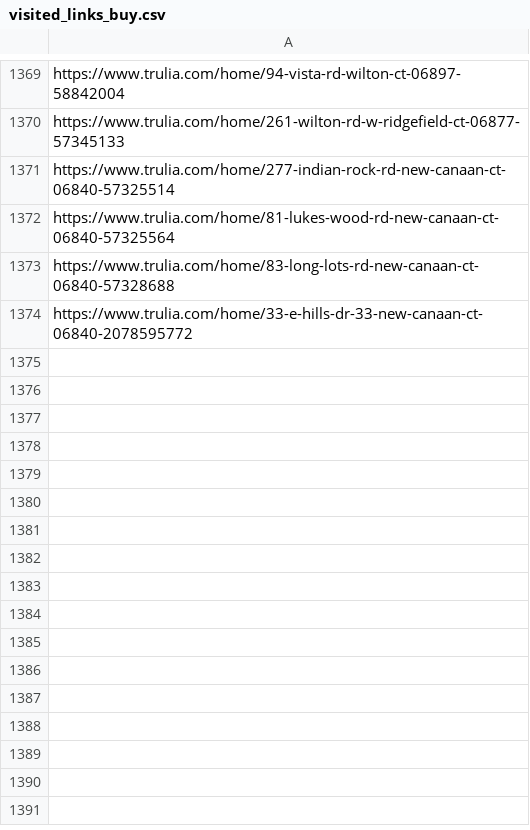
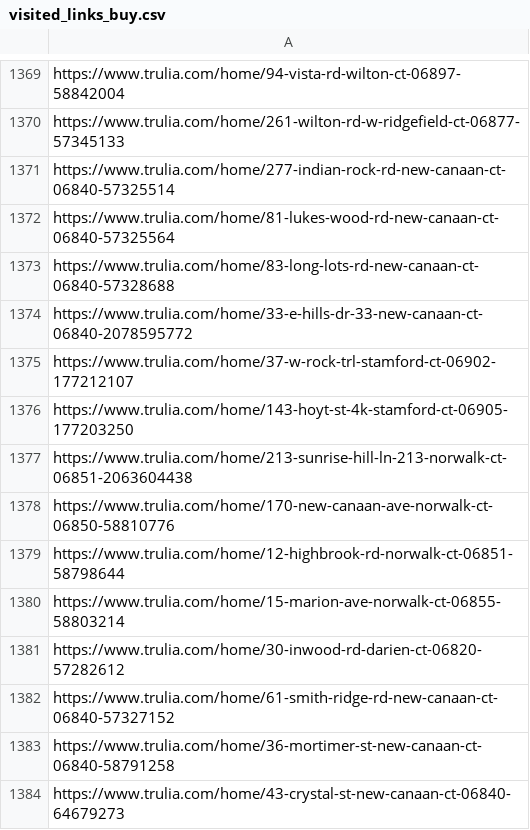
Before and after one commit to wistel-alexander/Blues-Point-Real-State, a CSV file: Trulia Buy/visited_links_buy.csv, drawn as a sheet; only a part is shown, gaps mark what is left out; the diff names each change by its address in the sheet, - before the commit and + after, or states it on an @@ line.

```diff
--- a/Trulia Buy/visited_links_buy.csv
+++ b/Trulia Buy/visited_links_buy.csv
+row 1375: https://www.trulia.com/home/37-w-rock-trl-stamford-ct-06902-177212107
+row 1376: https://www.trulia.com/home/143-hoyt-st-4k-stamford-ct-06905-177203250
+row 1377: https://www.trulia.com/home/213-sunrise-hill-ln-213-norwalk-ct-06851-2063604438
+row 1378: https://www.trulia.com/home/170-new-canaan-ave-norwalk-ct-06850-58810776
+row 1379: https://www.trulia.com/home/12-highbrook-rd-norwalk-ct-06851-58798644
+row 1380: https://www.trulia.com/home/15-marion-ave-norwalk-ct-06855-58803214
+row 1381: https://www.trulia.com/home/30-inwood-rd-darien-ct-06820-57282612
+row 1382: https://www.trulia.com/home/61-smith-ridge-rd-new-canaan-ct-06840-57327152
+row 1383: https://www.trulia.com/home/36-mortimer-st-new-canaan-ct-06840-58791258
+row 1384: https://www.trulia.com/home/43-crystal-st-new-canaan-ct-06840-64679273
```
Also changed, not shown: Trulia Rent/trulia_rent_data.csv, Trulia Rent/visited_links.csv.
